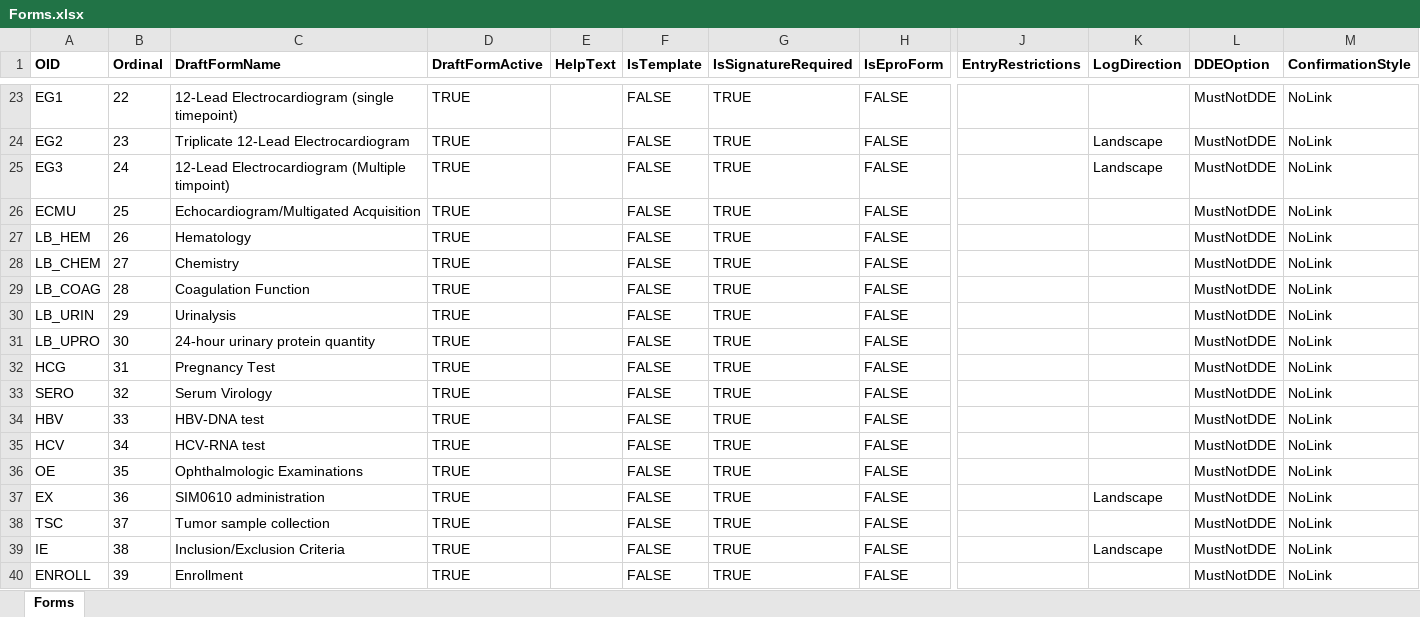
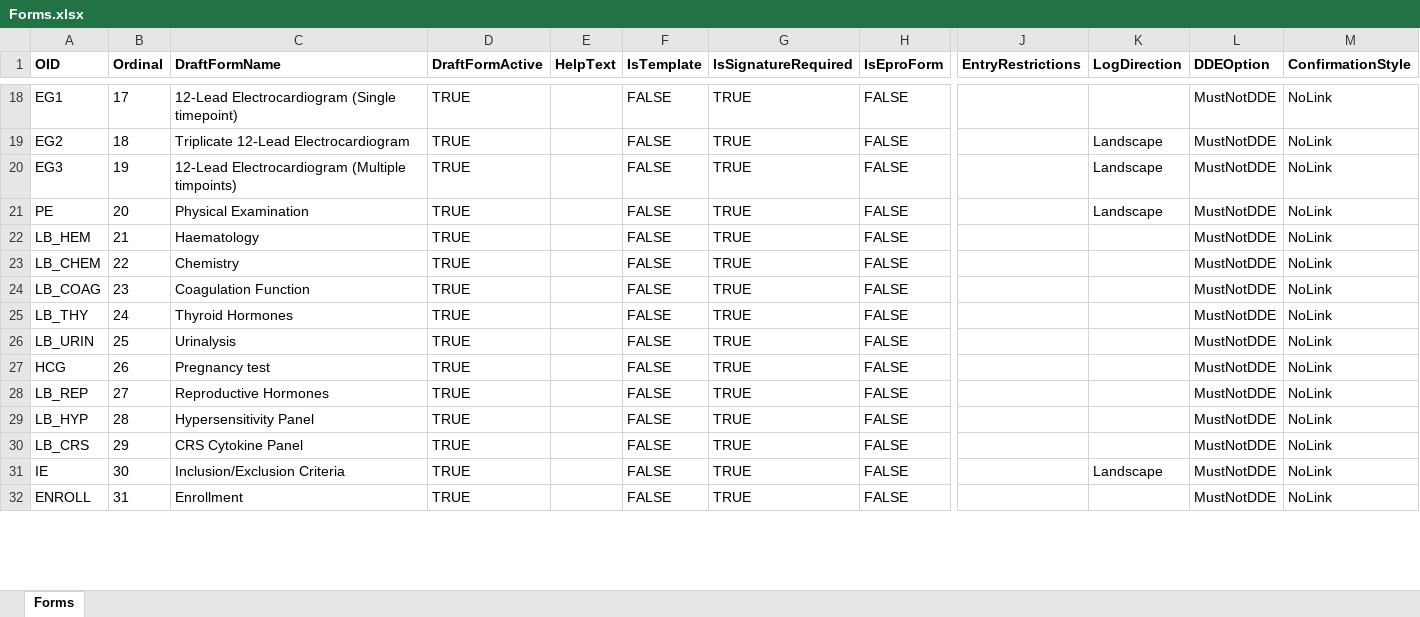
Before and after one commit to zhouhuawei2025/GenerateRaveSDSByAi, an Excel workbook: bin/Debug/net9.0-windows/运行日志/Forms.xlsx, sheet Forms, drawn as a sheet; only a part is shown, gaps mark what is left out; values as stored, in another font and other column widths than the file's, no borders; removed rows and columns are numbered as before the commit, all else as after; rows hold the shown columns only; the diff covers the shown part only; the diff names each change by its address in the sheet, - before the commit and + after, or states it on an @@ line.

```diff
--- a/bin/Debug/net9.0-windows/运行日志/Forms.xlsx (sheet Forms)
+++ b/bin/Debug/net9.0-windows/运行日志/Forms.xlsx (sheet Forms)
-B18 (Ordinal): 22
+B18 (Ordinal): 17
-C18 (DraftFormName): 12-Lead Electrocardiogram (single timepoint)
+C18 (DraftFormName): 12-Lead Electrocardiogram (Single timepoint)
-B19 (Ordinal): 23
+B19 (Ordinal): 18
-B20 (Ordinal): 24
+B20 (Ordinal): 19
-C20 (DraftFormName): …Electrocardiogram (Multiple timpoint)
+C20 (DraftFormName): …Electrocardiogram (Multiple timpoints)
-A21 (OID): ECMU
+A21 (OID): PE
-B21 (Ordinal): 25
+B21 (Ordinal): 20
-C21 (DraftFormName): Echocardiogram/Multigated Acquisition
+C21 (DraftFormName): Physical Examination
-K21 (LogDirection): (empty)
+K21 (LogDirection): Landscape
-B22 (Ordinal): 26
+B22 (Ordinal): 21
-C22 (DraftFormName): Hematology
+C22 (DraftFormName): Haematology
-B23 (Ordinal): 27
+B23 (Ordinal): 22
-B24 (Ordinal): 28
+B24 (Ordinal): 23
+row 25: LB_THY | 24 | Thyroid Hormones | TRUE |  | FALSE | TRUE | FALSE |  |  | MustNotDDE | NoLink
-B26 (Ordinal): 29
+B26 (Ordinal): 25
-row 31: LB_UPRO | 30 | 24-hour urinary protein quantity | TRUE |  | FALSE | TRUE | FALSE |  |  | MustNotDDE | NoLink
-B27 (Ordinal): 31
+B27 (Ordinal): 26
-C27 (DraftFormName): Pregnancy Test
+C27 (DraftFormName): Pregnancy test
-A28 (OID): SERO
+A28 (OID): LB_REP
-B28 (Ordinal): 32
+B28 (Ordinal): 27
-C28 (DraftFormName): Serum Virology
+C28 (DraftFormName): Reproductive Hormones
-A29 (OID): HBV
+A29 (OID): LB_HYP
-B29 (Ordinal): 33
+B29 (Ordinal): 28
-C29 (DraftFormName): HBV-DNA test
+C29 (DraftFormName): Hypersensitivity Panel
-row 35: HCV | 34 | HCV-RNA test | TRUE |  | FALSE | TRUE | FALSE |  |  | MustNotDDE | NoLink
-row 36: OE | 35 | Ophthalmologic Examinations | TRUE |  | FALSE | TRUE | FALSE |  |  | MustNotDDE | NoLink
-row 37: EX | 36 | SIM0610 administration | TRUE |  | FALSE | TRUE | FALSE |  | Landscape | MustNotDDE | NoLink
-A30 (OID): TSC
+A30 (OID): LB_CRS
-B30 (Ordinal): 37
+B30 (Ordinal): 29
-C30 (DraftFormName): Tumor sample collection
+C30 (DraftFormName): CRS Cytokine Panel
-B31 (Ordinal): 38
+B31 (Ordinal): 30
-B32 (Ordinal): 39
+B32 (Ordinal): 31
```
Also changed, not shown: 1 added row, 20 removed rows and 63 edited cells elsewhere in this sheet, 16 other files.
